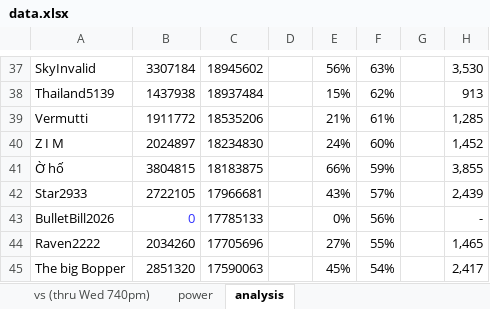
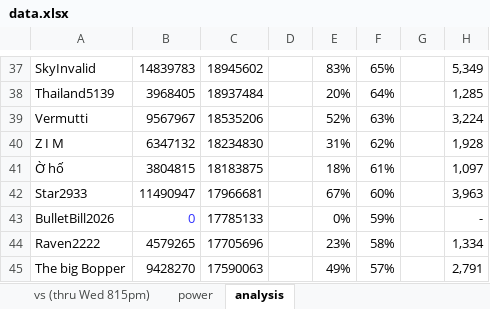
Before and after one commit to rogue-dahlia/alliance-dashboard, an Excel workbook: data.xlsx, sheet analysis, drawn as a sheet; only a part is shown, gaps mark what is left out; values as stored, in another font and other column widths than the file's, no borders; charts and pictures not drawn; the diff covers the shown part only; the diff names each change by its address in the sheet, - before the commit and + after, or states it on an @@ line.

```diff
--- a/data.xlsx (sheet analysis)
+++ b/data.xlsx (sheet analysis)
-sheet tab: vs (thru Wed 740pm)
+sheet tab: vs (thru Wed 815pm)
-B37: 3307184
+B37: 14839783
-E37: 56%
+E37: 83%
-F37: 63%
+F37: 65%
-H37: 3,530
+H37: 5,349
-B38: 1437938
+B38: 3968405
-E38: 15%
+E38: 20%
-F38: 62%
+F38: 64%
-H38: 913
+H38: 1,285
-B39: 1911772
+B39: 9567967
-E39: 21%
+E39: 52%
-F39: 61%
+F39: 63%
-H39: 1,285
+H39: 3,224
-B40: 2024897
+B40: 6347132
-E40: 24%
+E40: 31%
-F40: 60%
+F40: 62%
-H40: 1,452
+H40: 1,928
-E41: 66%
+E41: 18%
-F41: 59%
+F41: 61%
-H41: 3,855
+H41: 1,097
-B42: 2722105
+B42: 11490947
-E42: 43%
+E42: 67%
-F42: 57%
+F42: 60%
-H42: 2,439
+H42: 3,963
-F43: 56%
+F43: 59%
-B44: 2034260
+B44: 4579265
-E44: 27%
+E44: 23%
-F44: 55%
+F44: 58%
-H44: 1,465
+H44: 1,334
-B45: 2851320
+B45: 9428270
-E45: 45%
+E45: 49%
-F45: 54%
+F45: 57%
-H45: 2,417
+H45: 2,791
```
Also changed, not shown: 333 edited cells elsewhere in this sheet, sheet vs (thru Wed 815pm), formulas that keep their value, charts or pictures.
